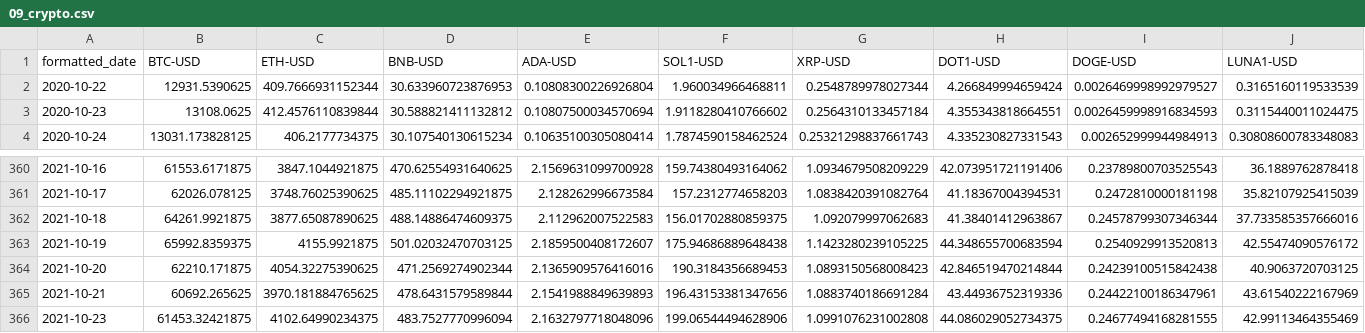
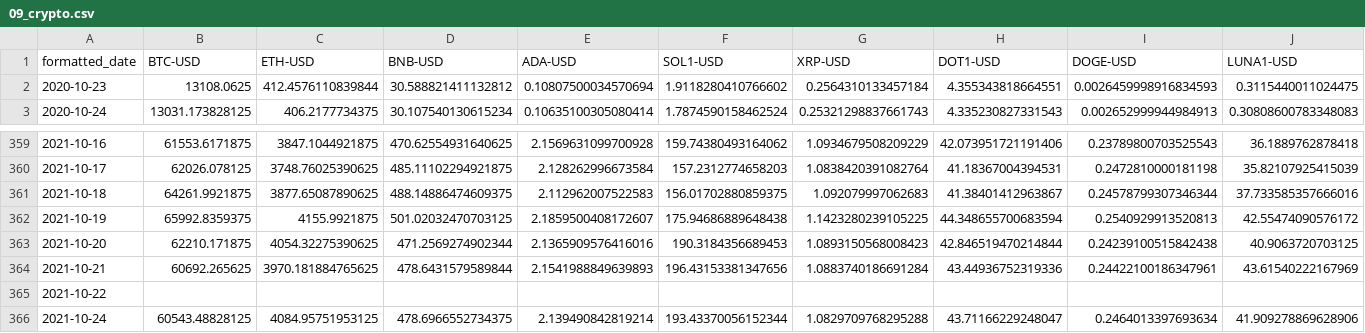
Before and after one commit to humaidan/python_trading, a CSV file: output/09_crypto.csv, drawn as a sheet; only a part is shown, gaps mark what is left out; removed rows and columns are numbered as before the commit, all else as after; rows hold the shown columns only; the diff names each change by its address in the sheet, - before the commit and + after, or states it on an @@ line.

```diff
--- a/output/09_crypto.csv
+++ b/output/09_crypto.csv
-row 2: 2020-10-22 | 12931.5390625 | 409.7666931152344 | 30.633960723876953 | 0.10808300226926804 | 1.960034966468811 | 0.2548789978027344 | 4.266849994659424 | 0.0026469998992979527 | 0.3165160119533539
-row 366: 2021-10-23 | 61453.32421875 | 4102.64990234375 | 483.7527770996094 | 2.1632797718048096 | 199.06544494628906 | 1.0991076231002808 | 44.086029052734375 | 0.24677494168281555 | 42.99113464355469
+row 365: 2021-10-22
+row 366: 2021-10-24 | 60543.48828125 | 4084.95751953125 | 478.6966552734375 | 2.139490842819214 | 193.43370056152344 | 1.0829709768295288 | 43.71166229248047 | 0.2464013397693634 | 41.909278869628906
```
Also changed, not shown: 14 other files.
